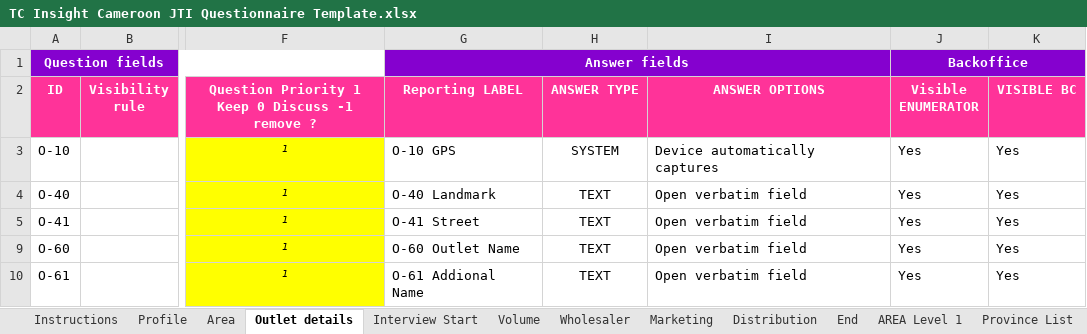
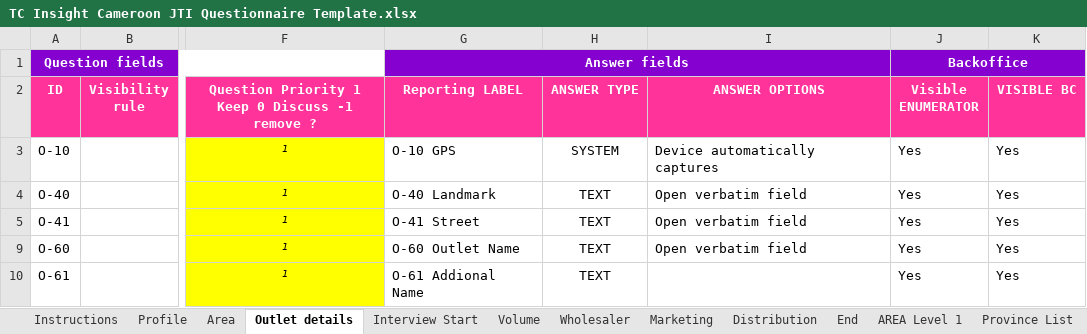
Before and after one commit to unknowoumar/tc_insight_spec_generator, an Excel workbook: TC Insight Cameroon JTI Questionnaire Template.xlsx, sheet Outlet details, drawn as a sheet; only a part is shown, gaps mark what is left out; values as stored, in another font and other column widths than the file's, no borders; conditional formats not drawn; the diff names each change by its address in the sheet, - before the commit and + after, or states it on an @@ line.

Commit message:
(fix): list generation & list matching to answer

```diff
--- a/TC Insight Cameroon JTI Questionnaire Template.xlsx (sheet Outlet details)
+++ b/TC Insight Cameroon JTI Questionnaire Template.xlsx (sheet Outlet details)
-I10 (ANSWER OPTIONS): Open verbatim field
+I10 (ANSWER OPTIONS): (empty)
```
Also changed, not shown: sheet I&M Lists, sheet Distribution, sheet End, sheet Marketing, sheet Profile, sheet Interview Start, hidden cells, 2 other files.
